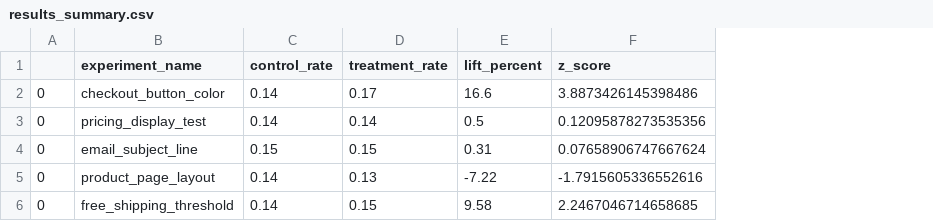
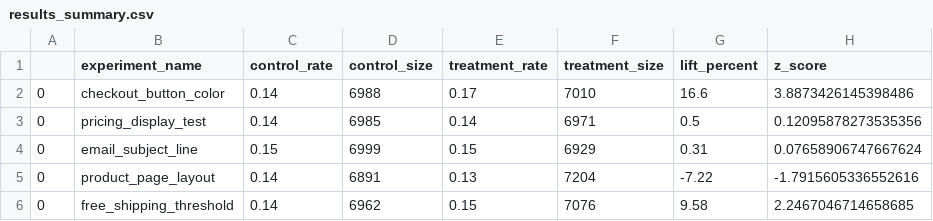
Before and after one commit to Rotimi779/AB-Testing, a CSV file: data/results_summary.csv, drawn as a sheet; only a part is shown; the diff names each change by its address in the sheet, - before the commit and + after, or states it on an @@ line.

Commit message:
Not the best day. Mostly spent it trying to understand the power analysis and sample size and effect sizes. Good understanding now. Didn't make too much feasible progress but raw knowledge has been acquired. More to come tmao.

```diff
--- a/data/results_summary.csv
+++ b/data/results_summary.csv
+column D (control_size), rows 2-6: 6988 | 6985 | 6999 | 6891 | 6962
+column F (treatment_size), rows 2-6: 7010 | 6971 | 6929 | 7204 | 7076
```
Also changed, not shown: 1 other file.
